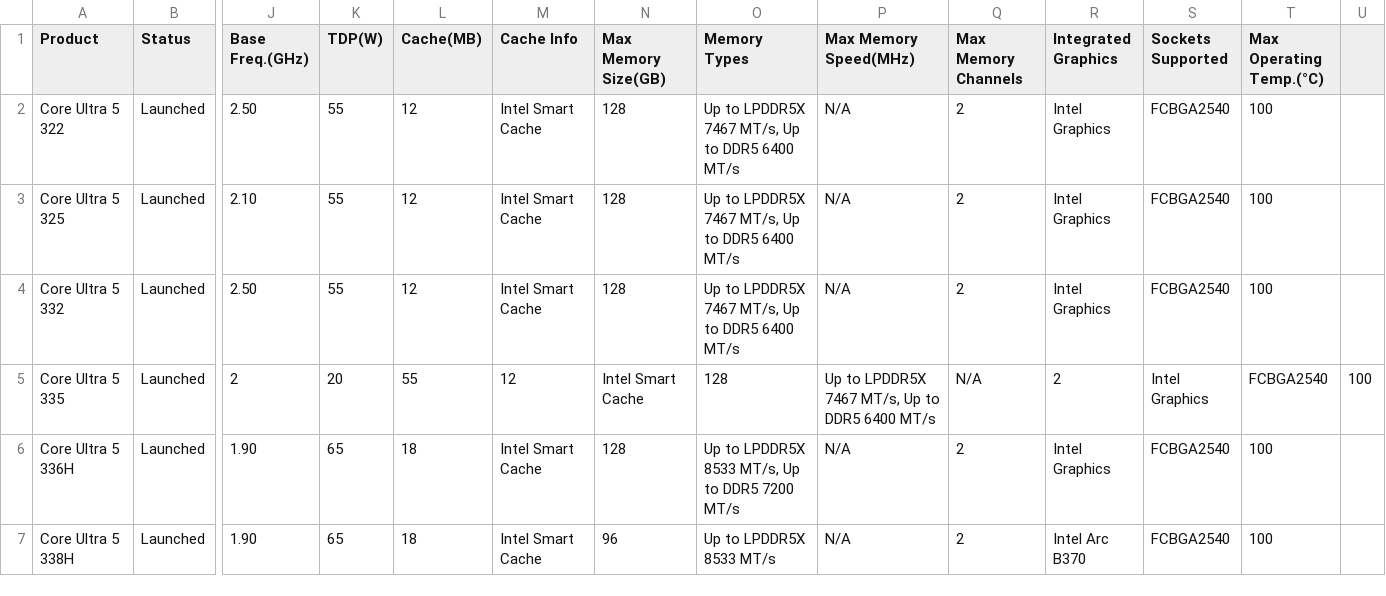
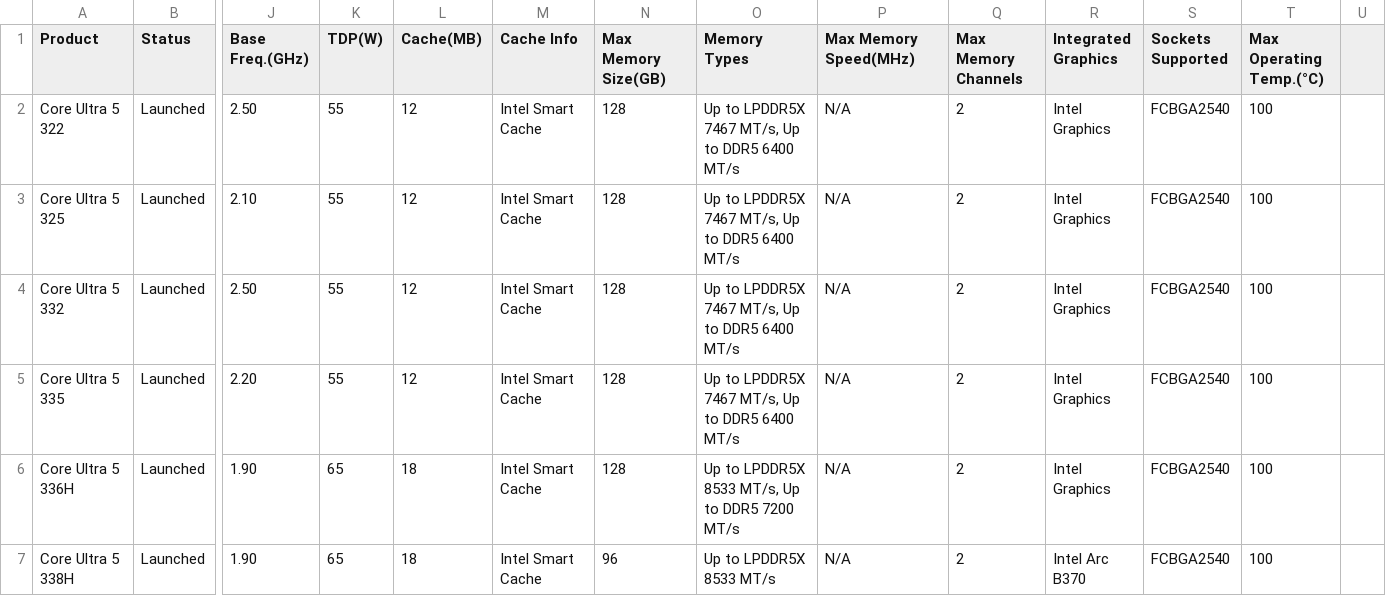
Before and after one commit to toUpperCase78/intel-processors, a CSV file: Intel_Core_Ultra_Processors_v1_10.csv, drawn as a sheet; only a part is shown, gaps mark what is left out; the diff names each change by its address in the sheet, - before the commit and + after, or states it on an @@ line.

Commit message:
Dataset for Intel Core Ultra Processors (v1.10)

```diff
--- a/Intel_Core_Ultra_Processors_v1_10.csv
+++ b/Intel_Core_Ultra_Processors_v1_10.csv
-J5 (Base Freq.(GHz)): 2
+J5 (Base Freq.(GHz)): 2.20
-K5 (TDP(W)): 20
+K5 (TDP(W)): 55
-L5 (Cache(MB)): 55
+L5 (Cache(MB)): 12
-M5 (Cache Info): 12
+M5 (Cache Info): Intel Smart Cache
-N5 (Max Memory Size(GB)): Intel Smart Cache
+N5 (Max Memory Size(GB)): 128
-O5 (Memory Types): 128
+O5 (Memory Types): Up to LPDDR5X 7467 MT/s, Up to DDR5 6400 MT/s
-P5 (Max Memory Speed(MHz)): Up to LPDDR5X 7467 MT/s, Up to DDR5 6400 MT/s
+P5 (Max Memory Speed(MHz)): N/A
-Q5 (Max Memory Channels): N/A
+Q5 (Max Memory Channels): 2
-R5 (Integrated Graphics): 2
+R5 (Integrated Graphics): Intel Graphics
-S5 (Sockets Supported): Intel Graphics
+S5 (Sockets Supported): FCBGA2540
-T5 (Max Operating Temp.(°C)): FCBGA2540
+T5 (Max Operating Temp.(°C)): 100
-U5: 100
+U5: (empty)
```
